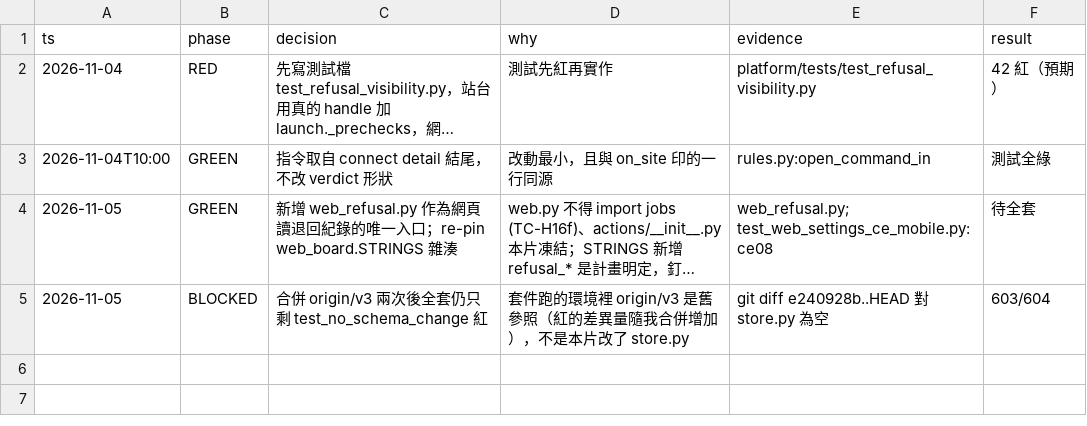
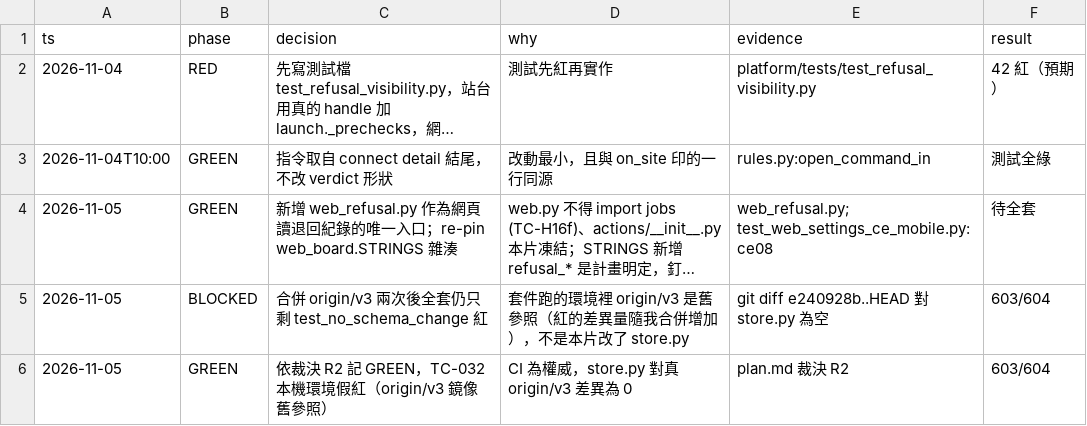
Before and after one commit to zhshie/agentic-bioflow_v2, a TSV file: specs/refusal-visibility/decisions.tsv, drawn as a sheet; long unchanged cells end in ….

```diff
--- a/specs/refusal-visibility/decisions.tsv
+++ b/specs/refusal-visibility/decisions.tsv
@@ -5 +5,2 @@ ts	phase	decision	why	evidence	result
 2026-11-05	BLOCKED	合併 origin/v3 兩次後全套仍只剩 test_no_schema_change 紅	套件跑的環境裡 origin/v3 是舊參照（紅的差異量隨我合併增加），不是本片改了 store.py	git diff e240928b..HEAD 對 store.py 為空	603/604
+2026-11-05	GREEN	依裁決 R2 記 GREEN，TC-032 本機環境假紅（origin/v3 鏡像舊參照）	CI 為權威，store.py 對真 origin/v3 差異為 0	plan.md 裁決 R2	603/604
```
